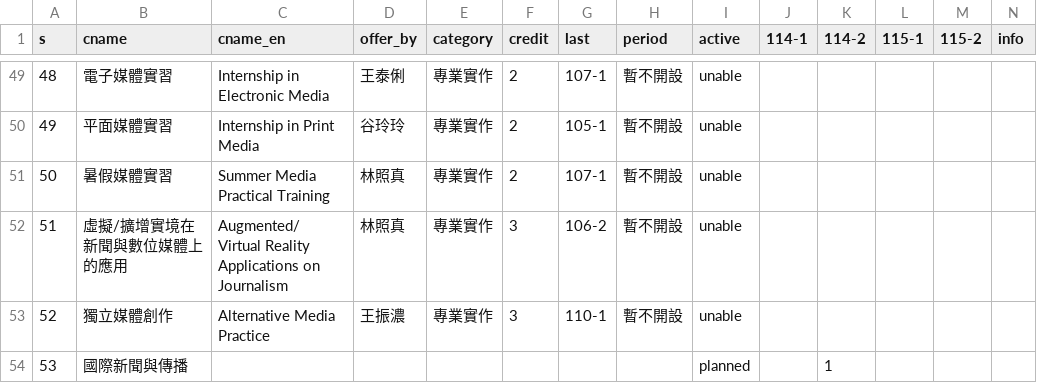
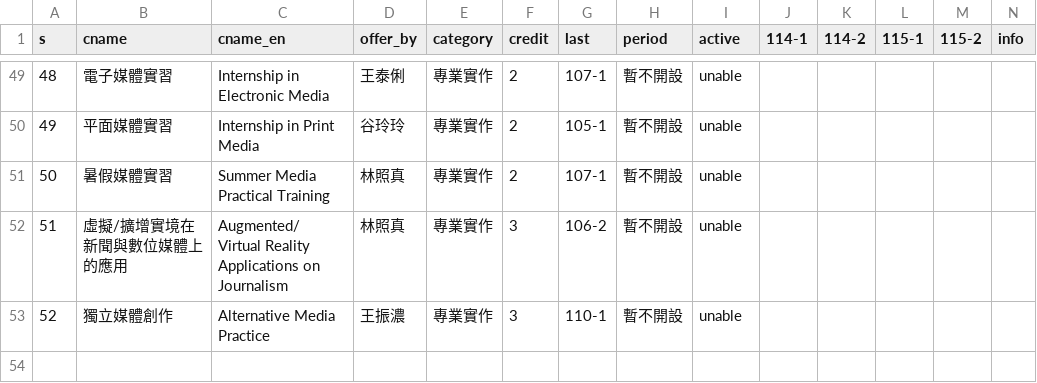
Before and after one commit to ntujour/ntujour.github.io, a CSV file: data/courses.csv, drawn as a sheet; only a part is shown, gaps mark what is left out; rows hold the shown columns only; the diff names each change by its address in the sheet, - before the commit and + after, or states it on an @@ line.

Commit message:
Update courses.csv

```diff
--- a/data/courses.csv
+++ b/data/courses.csv
-row 54: 53 | 國際新聞與傳播 |  |  |  |  |  |  | planned |  | 1
```
